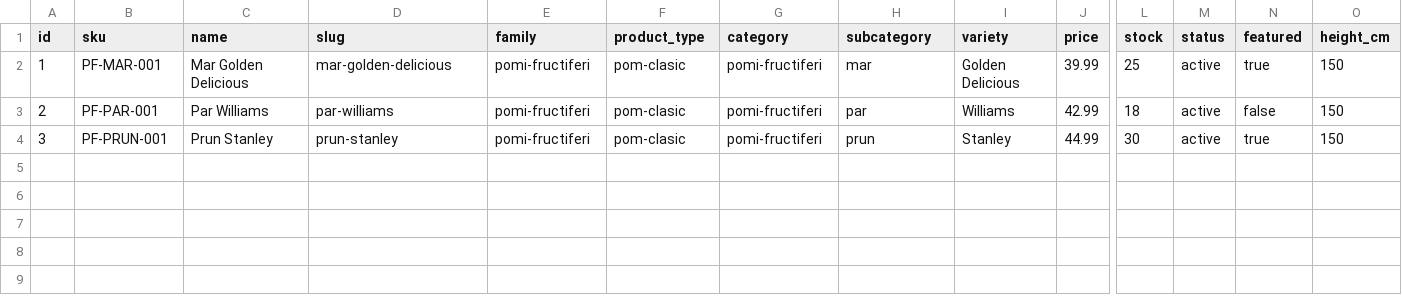
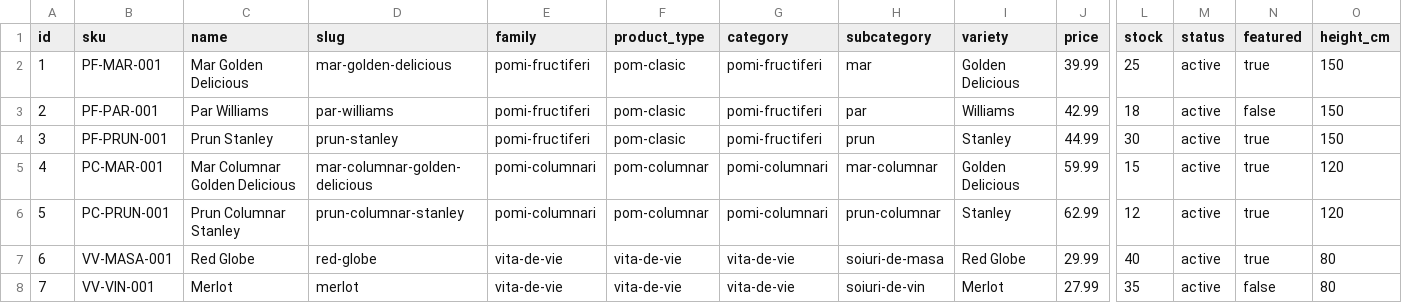
Before and after one commit to ionitadelia2-hub/pomi-fructiferi-online, a CSV file: src/data/products.csv, drawn as a sheet; only a part is shown, gaps mark what is left out; rows hold the shown columns only; the diff names each change by its address in the sheet, - before the commit and + after, or states it on an @@ line.

```diff
--- a/src/data/products.csv
+++ b/src/data/products.csv
+row 5: 4 | PC-MAR-001 | Mar Columnar Golden Delicious | mar-columnar-golden-delicious | pomi-columnari | pom-columnar | pomi-columnari | mar-columnar | Golden Delicious | 59.99 | 15 | active | true | 120
+row 6: 5 | PC-PRUN-001 | Prun Columnar Stanley | prun-columnar-stanley | pomi-columnari | pom-columnar | pomi-columnari | prun-columnar | Stanley | 62.99 | 12 | active | true | 120
+row 7: 6 | VV-MASA-001 | Red Globe | red-globe | vita-de-vie | vita-de-vie | vita-de-vie | soiuri-de-masa | Red Globe | 29.99 | 40 | active | true | 80
+row 8: 7 | VV-VIN-001 | Merlot | merlot | vita-de-vie | vita-de-vie | vita-de-vie | soiuri-de-vin | Merlot | 27.99 | 35 | active | false | 80
```
Also changed, not shown: 12 other files.
